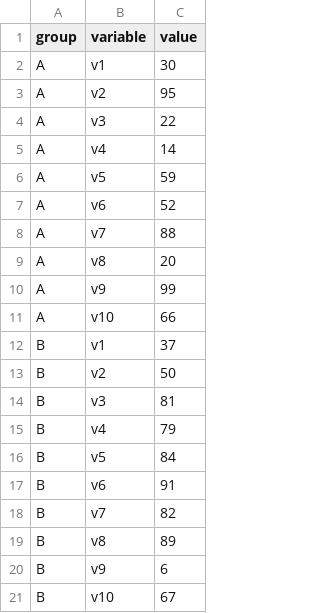
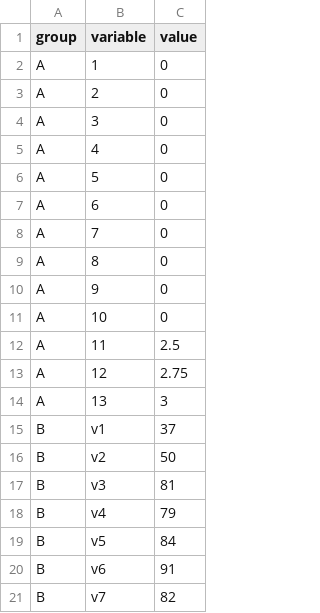
Before and after one commit to digitalin1/heatmap, a CSV file: heatmap_data.csv, drawn as a sheet; only a part is shown; the shorter side is filled out with more unchanged rows.

Commit message:
Update heatmap_data.csv

```diff
--- a/heatmap_data.csv
+++ b/heatmap_data.csv
@@ -1,12 +1,15 @@
 group,variable,value
-A,v1,30
-A,v2,95
-A,v3,22
-A,v4,14
-A,v5,59
-A,v6,52
-A,v7,88
-A,v8,20
-A,v9,99
-A,v10,66
+A,1,0
+A,2,0
+A,3,0
+A,4,0
+A,5,0
+A,6,0
+A,7,0
+A,8,0
+A,9,0
+A,10,0
+A,11,2.5
+A,12,2.75
+A,13,3
 B,v1,37
```
